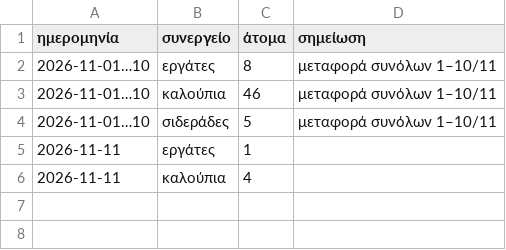
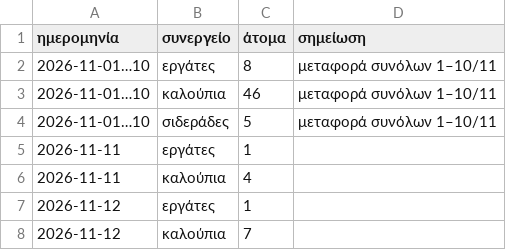
Before and after one commit to bonusticketsgr/konstantinoupoleos-12, a CSV file: μεροκάματα/2026-11.csv, drawn as a sheet; the diff names each change by its address in the sheet, - before the commit and + after, or states it on an @@ line.

```diff
--- a/μεροκάματα/2026-11.csv
+++ b/μεροκάματα/2026-11.csv
+row 7: 2026-11-12 | εργάτες | 1
+row 8: 2026-11-12 | καλούπια | 7
```
